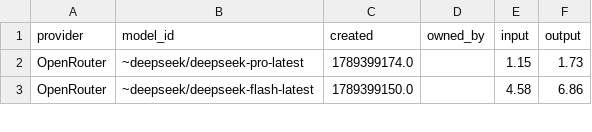
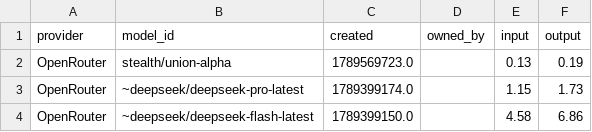
Before and after one commit to Ajithkelangath/ModelRadar-AI, a CSV file: data/provider_catalog.csv, drawn as a sheet; only a part is shown.

```diff
--- a/data/provider_catalog.csv
+++ b/data/provider_catalog.csv
@@ -1,2 +1,3 @@
 provider,model_id,created,owned_by,input,output
+OpenRouter,stealth/union-alpha,1789569723.0,,0.13,0.19
 OpenRouter,~deepseek/deepseek-pro-latest,1789399174.0,,1.15,1.73
```
Also changed, not shown: data/benchmark_results.csv, data/model_rankings.csv, 1 other file.
